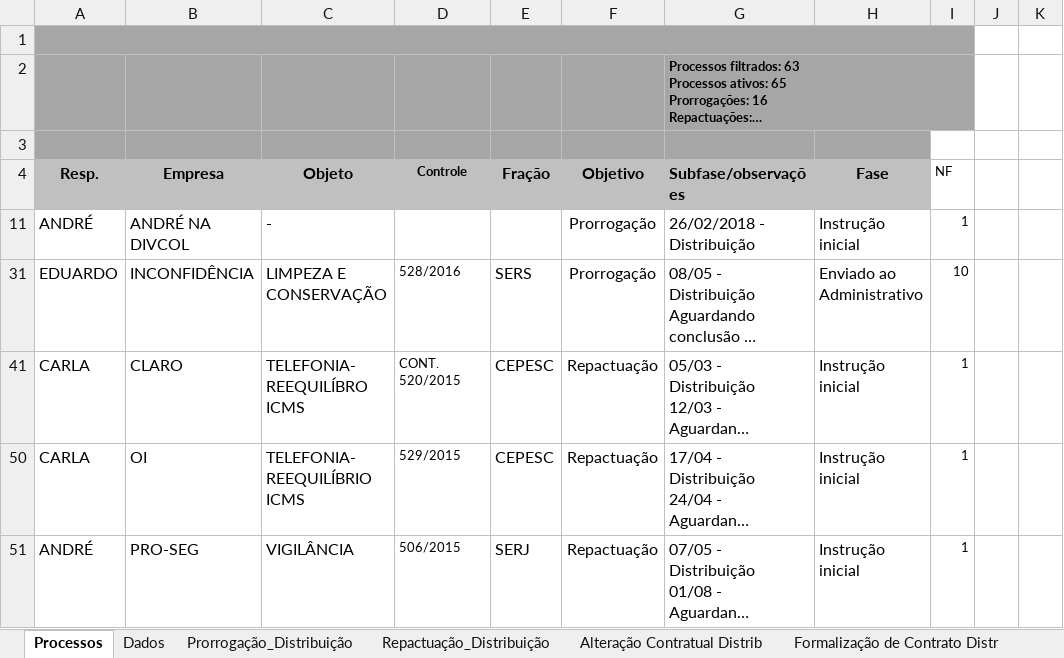
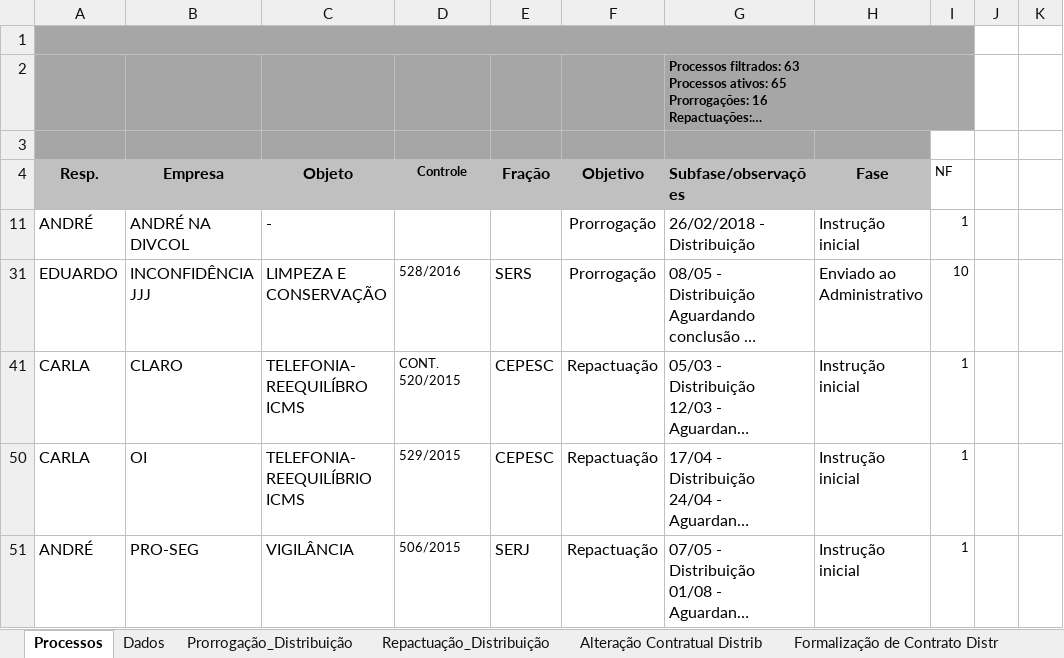
Before and after one commit to JeanerSilva/andamentophp, an Excel workbook: tabelas/processos_divcon.xlsm, sheet Processos, drawn as a sheet; only a part is shown; long unchanged cells end in …; values as stored, in another font and other column widths than the file's, no borders; charts and pictures not drawn; the diff names each change by its address in the sheet, - before the commit and + after, or states it on an @@ line.

```diff
--- a/tabelas/processos_divcon.xlsm (sheet Processos)
+++ b/tabelas/processos_divcon.xlsm (sheet Processos)
-B31 (Empresa): INCONFIDÊNCIA
+B31 (Empresa): INCONFIDÊNCIA JJJ
```
Also changed, not shown: charts or pictures, 3 other files.
